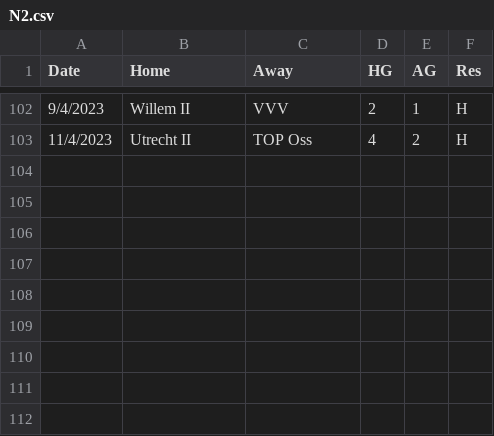
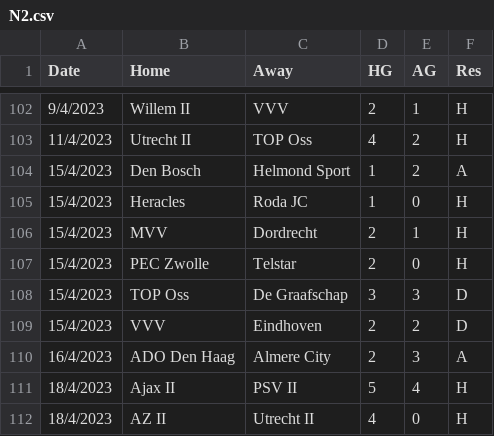
Before and after one commit to houch520/Football_prediction, a CSV file: Source/N2.csv, drawn as a sheet; only a part is shown, gaps mark what is left out.

```diff
--- a/Source/N2.csv
+++ b/Source/N2.csv
@@ -103 +103,10 @@ Date,Home,Away,HG,AG,Res
 11/4/2023,Utrecht II,TOP Oss,4,2,H
+15/4/2023,Den Bosch,Helmond Sport,1,2,A
+15/4/2023,Heracles,Roda JC,1,0,H
+15/4/2023,MVV,Dordrecht,2,1,H
+15/4/2023,PEC Zwolle,Telstar,2,0,H
+15/4/2023,TOP Oss,De Graafschap,3,3,D
+15/4/2023,VVV,Eindhoven,2,2,D
+16/4/2023,ADO Den Haag,Almere City,2,3,A
+18/4/2023,Ajax II,PSV II,5,4,H
+18/4/2023,AZ II,Utrecht II,4,0,H
```
Also changed, not shown: Result/predictionsARG.csv, Result/predictionsARGR.csv, 28 other files.
